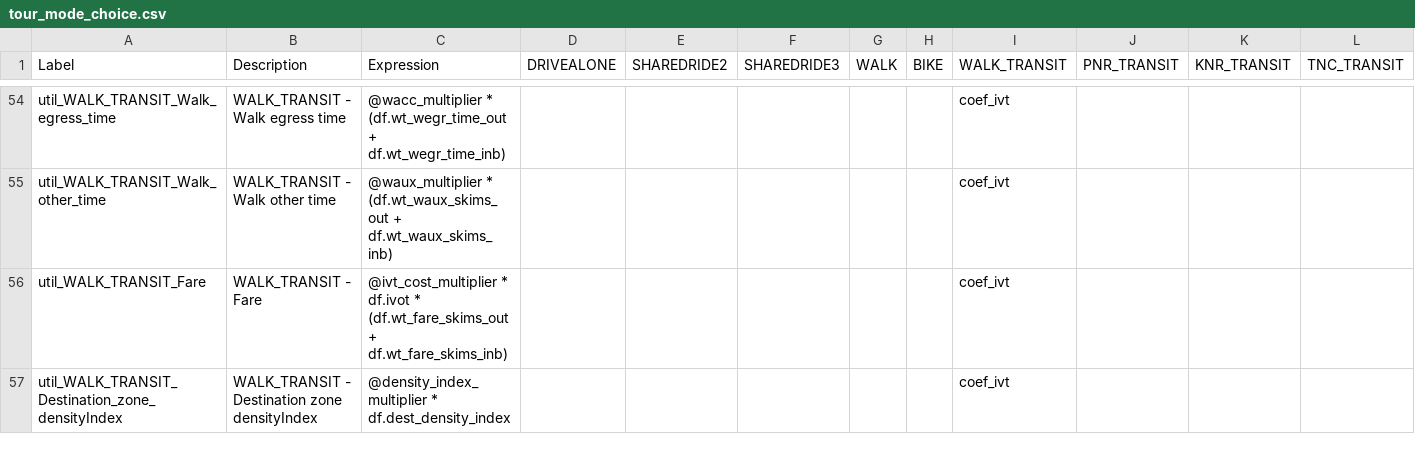
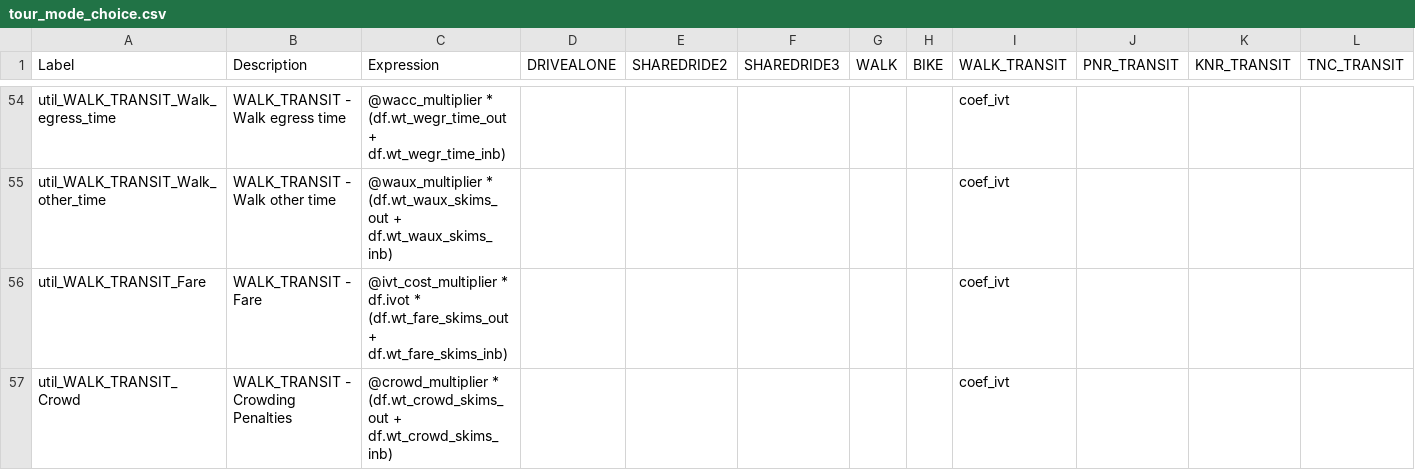
Before and after one commit to CMAP-REPOS/cmap_abm, a CSV file: activitysim/configs/tour_mode_choice.csv, drawn as a sheet; only a part is shown, gaps mark what is left out; the shorter side is filled out with more unchanged rows; rows hold the shown columns only; the diff covers the shown part only; the diff names each change by its address in the sheet, - before the commit and + after, or states it on an @@ line.

```diff
--- a/activitysim/configs/tour_mode_choice.csv
+++ b/activitysim/configs/tour_mode_choice.csv
+row 57: util_WALK_TRANSIT_Crowd | WALK_TRANSIT - Crowding Penalties | @crowd_multiplier * (df.wt_crowd_skims_out + df.wt_crowd_skims_inb) |  |  |  |  |  | coef_ivt
```
Also changed, not shown: 5 added rows elsewhere in this file, activitysim/configs/tour_mode_choice_annotate_choosers_preprocessor.csv, activitysim/configs/trip_destination_sample.csv, 36 other files.
